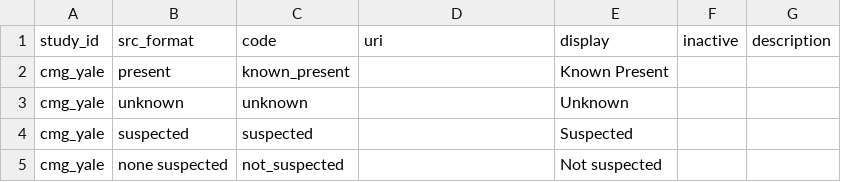
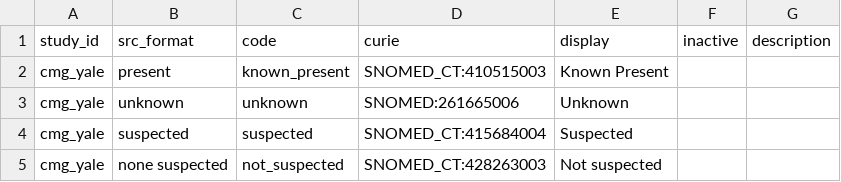
Before and after one commit to NIH-NCPI/anvil_dbt_project, a CSV file: seeds/value_sets/fm_consanguinity.csv, drawn as a sheet.

```diff
--- a/seeds/value_sets/fm_consanguinity.csv
+++ b/seeds/value_sets/fm_consanguinity.csv
@@ -1,5 +1,5 @@
-study_id,src_format,code,uri,display,inactive,description
-cmg_yale,present,known_present,,Known Present,,
-cmg_yale,unknown,unknown,,Unknown,,
-cmg_yale,suspected,suspected,,Suspected,,
-cmg_yale,none suspected,not_suspected,,Not suspected,,
+study_id,src_format,code,curie,display,inactive,description
+cmg_yale,present,known_present,SNOMED_CT:410515003,Known Present,,
+cmg_yale,unknown,unknown,SNOMED:261665006,Unknown,,
+cmg_yale,suspected,suspected,SNOMED_CT:415684004,Suspected,,
+cmg_yale,none suspected,not_suspected,SNOMED_CT:428263003,Not suspected,,
```
Also changed, not shown: seeds/value_sets/dm_race.csv, seeds/value_sets/fm_family_role.csv, 24 other files.
